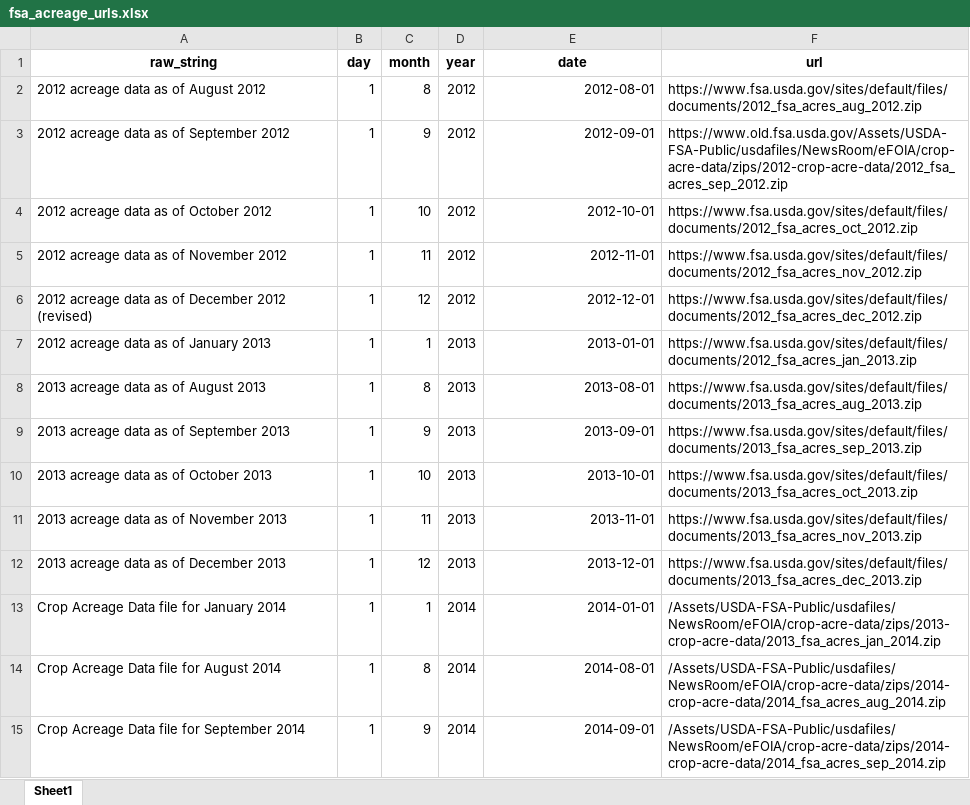
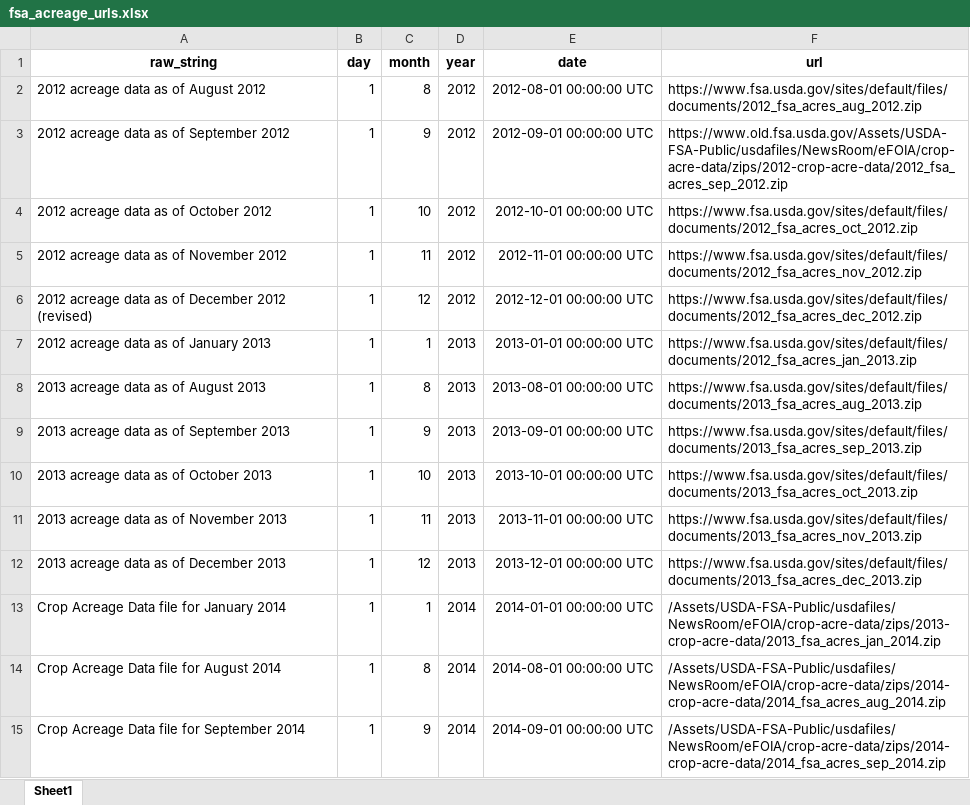
Before and after one commit to dylan-turner25/rfsa, an Excel workbook: data-raw/fsaCropAcreage/fsa_acreage_urls.xlsx, sheet Sheet1, drawn as a sheet; only a part is shown; values as stored, in another font and other column widths than the file's, no borders; the diff covers the shown part only; the diff names each change by its address in the sheet, - before the commit and + after, or states it on an @@ line.

```diff
--- a/data-raw/fsaCropAcreage/fsa_acreage_urls.xlsx (sheet Sheet1)
+++ b/data-raw/fsaCropAcreage/fsa_acreage_urls.xlsx (sheet Sheet1)
-E2 (date): 2012-08-01
+E2 (date): 2012-08-01 00:00:00 UTC
-E3 (date): 2012-09-01
+E3 (date): 2012-09-01 00:00:00 UTC
-E4 (date): 2012-10-01
+E4 (date): 2012-10-01 00:00:00 UTC
-E5 (date): 2012-11-01
+E5 (date): 2012-11-01 00:00:00 UTC
-E6 (date): 2012-12-01
+E6 (date): 2012-12-01 00:00:00 UTC
-E7 (date): 2013-01-01
+E7 (date): 2013-01-01 00:00:00 UTC
-E8 (date): 2013-08-01
+E8 (date): 2013-08-01 00:00:00 UTC
-E9 (date): 2013-09-01
+E9 (date): 2013-09-01 00:00:00 UTC
-E10 (date): 2013-10-01
+E10 (date): 2013-10-01 00:00:00 UTC
-E11 (date): 2013-11-01
+E11 (date): 2013-11-01 00:00:00 UTC
-E12 (date): 2013-12-01
+E12 (date): 2013-12-01 00:00:00 UTC
-E13 (date): 2014-01-01
+E13 (date): 2014-01-01 00:00:00 UTC
-E14 (date): 2014-08-01
+E14 (date): 2014-08-01 00:00:00 UTC
-E15 (date): 2014-09-01
+E15 (date): 2014-09-01 00:00:00 UTC
```
Also changed, not shown: 1 added row and 72 edited cells elsewhere in this sheet, 4 other files.
